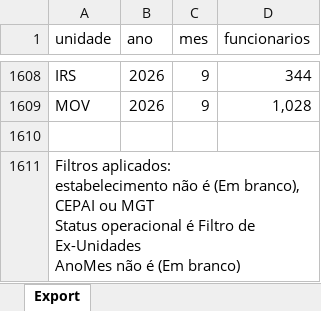
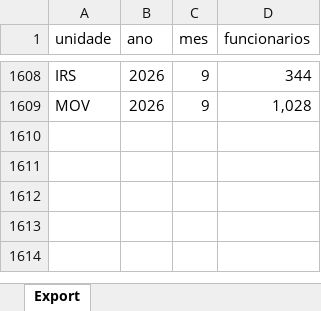
Before and after one commit to transparencia-mg/fhemig_funcionarios, an Excel workbook: upload/funcionarios.xlsx, sheet Export, drawn as a sheet; only a part is shown, gaps mark what is left out; values as stored, in another font and other column widths than the file's, no borders; ↵ is a line break in a cell; the diff names each change by its address in the sheet, - before the commit and + after, or states it on an @@ line.

Commit message:
Add files via upload

```diff
--- a/upload/funcionarios.xlsx (sheet Export)
+++ b/upload/funcionarios.xlsx (sheet Export)
-row 1610: (empty)
-row 1611: Filtros aplicados: ↵ estabelecimento não é (Em branco), CEPAI ou MGT ↵ Status operacional é Filtro de Ex-Unidades ↵ AnoMes não é (Em branco)
```
